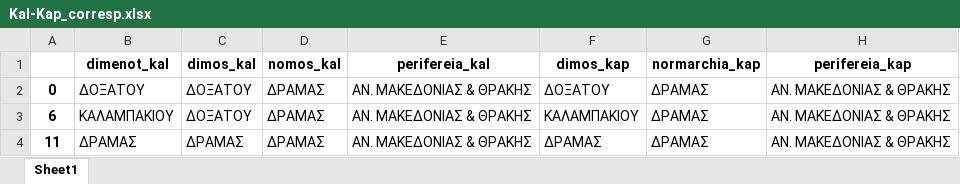
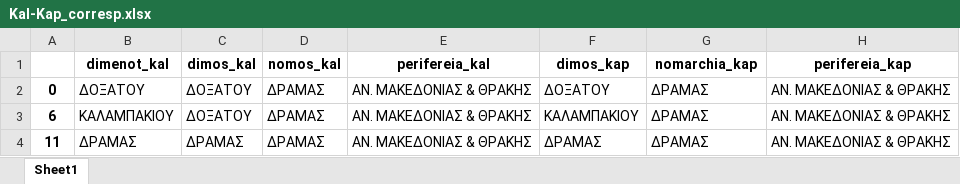
Before and after one commit to jgchaparro/HellasDB, an Excel workbook: data/Kal-Kap_corresp.xlsx, sheet Sheet1, drawn as a sheet; only a part is shown; values as stored, in another font and other column widths than the file's, no borders; the diff names each change by its address in the sheet, - before the commit and + after, or states it on an @@ line.

```diff
--- a/data/Kal-Kap_corresp.xlsx (sheet Sheet1)
+++ b/data/Kal-Kap_corresp.xlsx (sheet Sheet1)
-G1: normarchia_kap
+G1: nomarchia_kap
```
Also changed, not shown: 9 other files.
